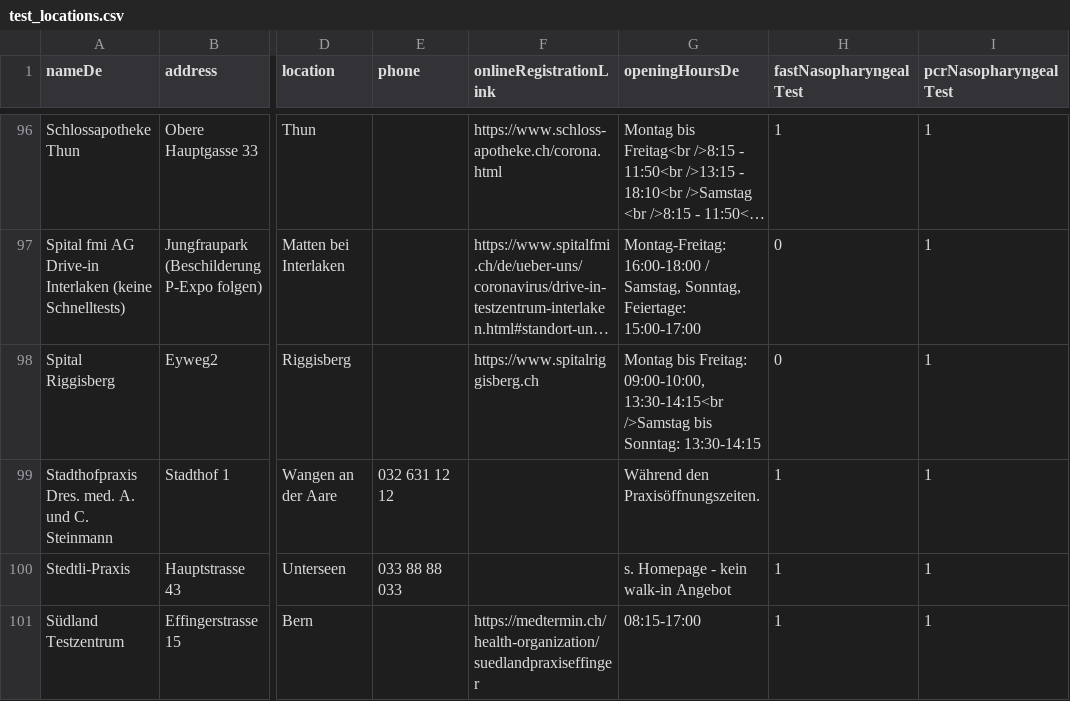
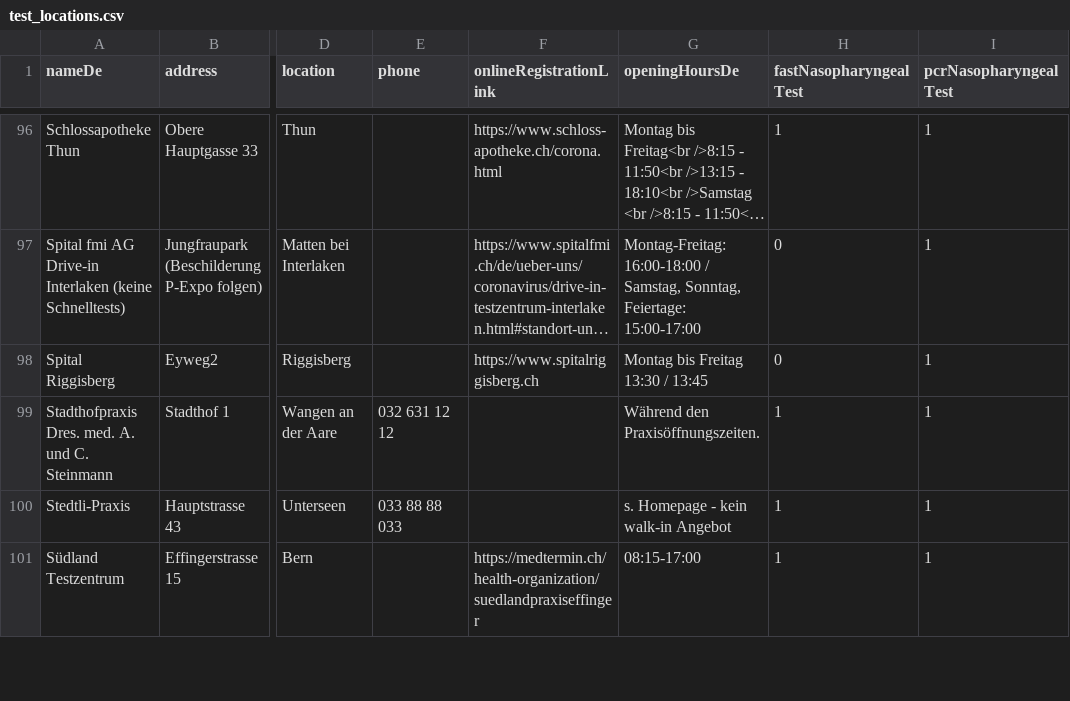
Before and after one commit to openDataBE/TestOffer, a CSV file: test_locations.csv, drawn as a sheet; only a part is shown, gaps mark what is left out; long unchanged cells end in …; the diff names each change by its address in the sheet, - before the commit and + after, or states it on an @@ line.

Commit message:
Update test_locations.csv

```diff
--- a/test_locations.csv
+++ b/test_locations.csv
-G98 (openingHoursDe): Montag bis Freitag: 09:00-10:00, 13:30-14:15<br />Samstag bis Sonntag: 13:30-14:15
+G98 (openingHoursDe): Montag bis Freitag 13:30 / 13:45
```
